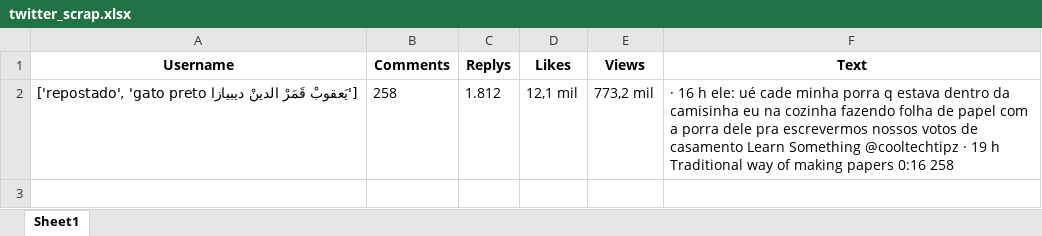
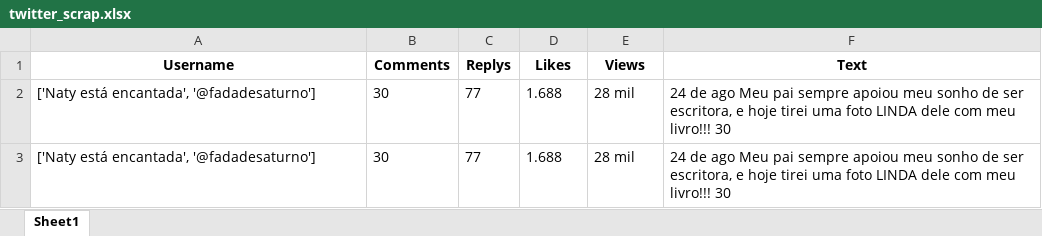
Before and after one commit to Caio2a7/selenium-twitter-webscrapping, an Excel workbook: twitter_scrap.xlsx, sheet Sheet1, drawn as a sheet; values as stored, in another font and other column widths than the file's, no borders; removed rows and columns are numbered as before the commit, all else as after; the diff names each change by its address in the sheet, - before the commit and + after, or states it on an @@ line.

```diff
--- a/twitter_scrap.xlsx (sheet Sheet1)
+++ b/twitter_scrap.xlsx (sheet Sheet1)
-row 2: ['يَعقوبْ قَمَرْ الدينْ ديبيازا repostado', 'gato preto'] | 258 | 1.812 | 12,1 mil | 773,2 mil | · 16 h ele: ué cade minha porra q estava dentro da camisinha eu na cozinha fazendo folha de papel com a porra dele pra escrevermos nossos votos de casamento Learn Something @cooltechtipz · 19 h Traditional way of making papers 0:16 258
+row 2: ['Naty está encantada', '@fadadesaturno'] | 30 | 77 | 1.688 | 28 mil | 24 de ago Meu pai sempre apoiou meu sonho de ser escritora, e hoje tirei uma foto LINDA dele com meu livro!!! 30
+row 3: ['Naty está encantada', '@fadadesaturno'] | 30 | 77 | 1.688 | 28 mil | 24 de ago Meu pai sempre apoiou meu sonho de ser escritora, e hoje tirei uma foto LINDA dele com meu livro!!! 30
```
Also changed, not shown: 5 other files.
